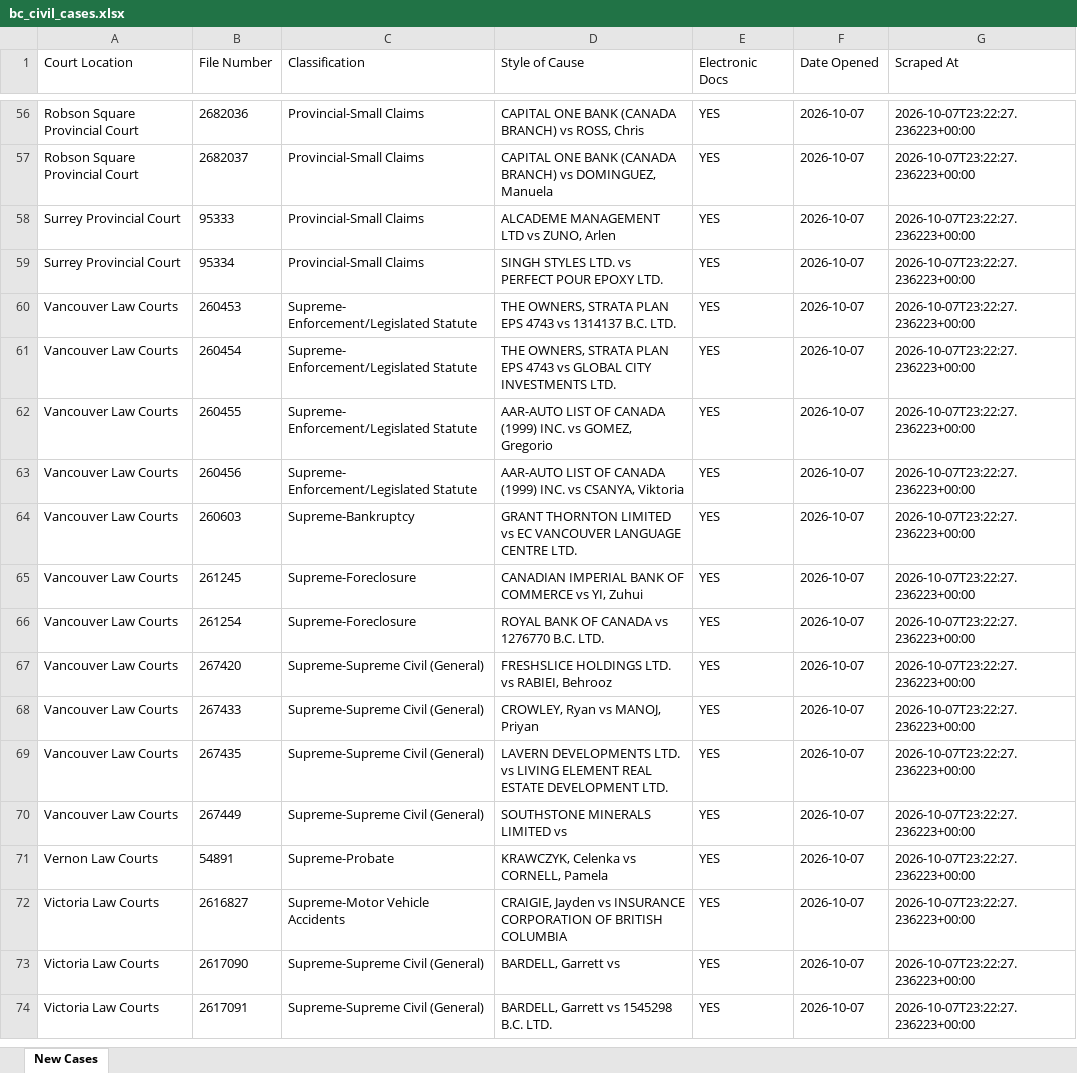
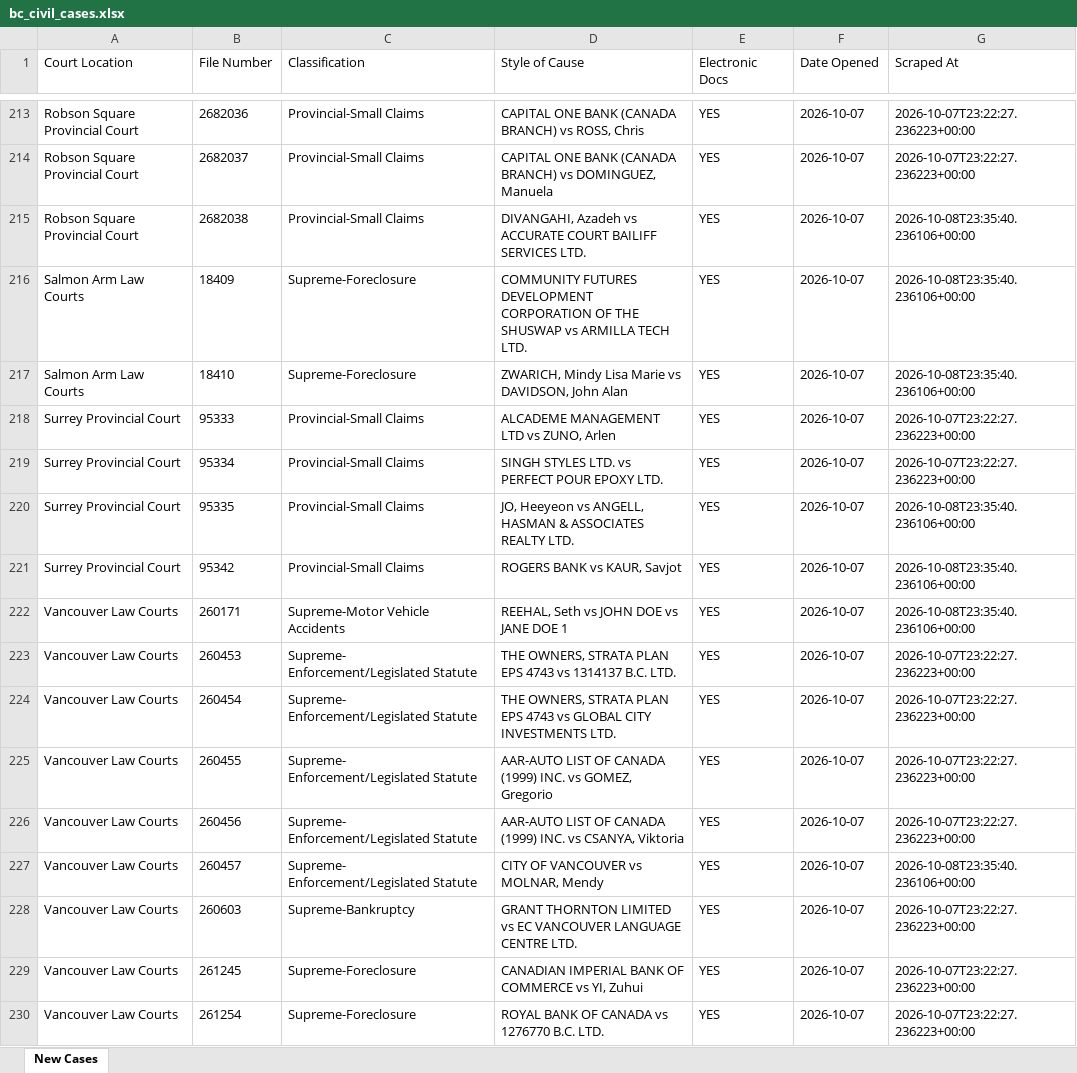
Before and after one commit to J7892/bccivilreport, an Excel workbook: data/bc_civil_cases.xlsx, sheet New Cases, drawn as a sheet; only a part is shown, gaps mark what is left out; the shorter side is filled out with more unchanged rows; values as stored, in another font and other column widths than the file's, no borders; the diff covers the shown part only; the diff names each change by its address in the sheet, - before the commit and + after, or states it on an @@ line.

```diff
--- a/data/bc_civil_cases.xlsx (sheet New Cases)
+++ b/data/bc_civil_cases.xlsx (sheet New Cases)
+row 215: Robson Square Provincial Court | 2682038 | Provincial-Small Claims | DIVANGAHI, Azadeh vs ACCURATE COURT BAILIFF SERVICES LTD. | YES | 2026-10-07 | 2026-10-08T23:35:40.236106+00:00
+row 216: Salmon Arm Law Courts | 18409 | Supreme-Foreclosure | COMMUNITY FUTURES DEVELOPMENT CORPORATION OF THE SHUSWAP vs ARMILLA TECH LTD. | YES | 2026-10-07 | 2026-10-08T23:35:40.236106+00:00
+row 217: Salmon Arm Law Courts | 18410 | Supreme-Foreclosure | ZWARICH, Mindy Lisa Marie vs DAVIDSON, John Alan | YES | 2026-10-07 | 2026-10-08T23:35:40.236106+00:00
+row 220: Surrey Provincial Court | 95335 | Provincial-Small Claims | JO, Heeyeon vs ANGELL, HASMAN & ASSOCIATES REALTY LTD. | YES | 2026-10-07 | 2026-10-08T23:35:40.236106+00:00
+row 221: Surrey Provincial Court | 95342 | Provincial-Small Claims | ROGERS BANK vs KAUR, Savjot | YES | 2026-10-07 | 2026-10-08T23:35:40.236106+00:00
+row 222: Vancouver Law Courts | 260171 | Supreme-Motor Vehicle Accidents | REEHAL, Seth vs JOHN DOE vs JANE DOE 1 | YES | 2026-10-07 | 2026-10-08T23:35:40.236106+00:00
+row 227: Vancouver Law Courts | 260457 | Supreme- Enforcement/Legislated Statute | CITY OF VANCOUVER vs MOLNAR, Mendy | YES | 2026-10-07 | 2026-10-08T23:35:40.236106+00:00
```
Also changed, not shown: 251 added rows and 1 edited cell elsewhere in this sheet, 4 other files.
